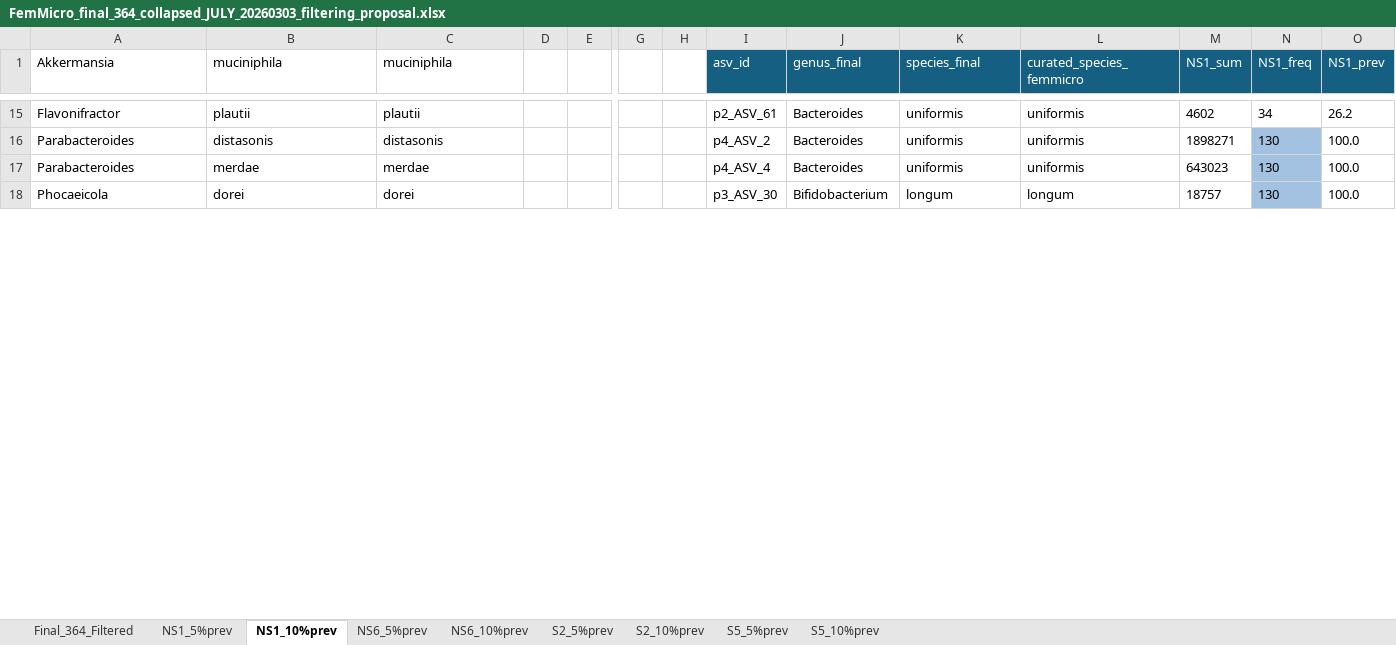
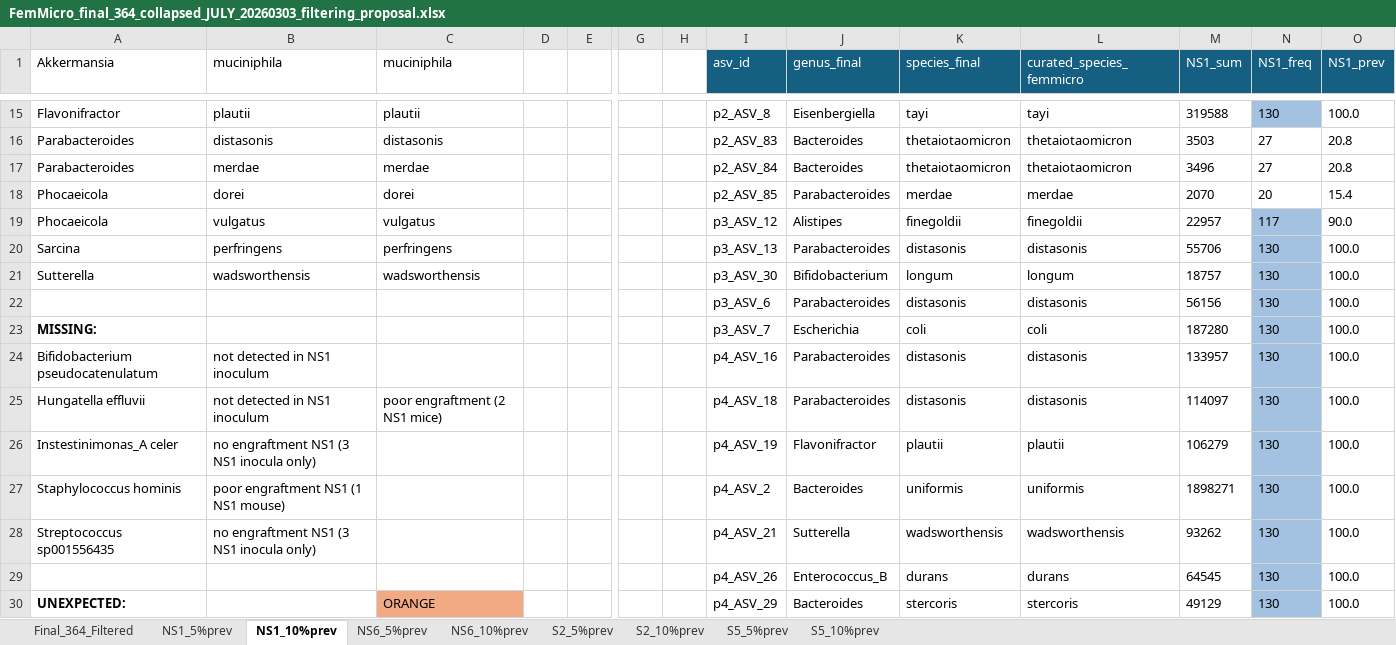
Before and after one commit to dcm9123/SickKids, an Excel workbook: Phyloseq2/FemMicro_final_364_collapsed_JULY_20260303_filtering_proposal.xlsx, sheet NS1_10%prev, drawn as a sheet; only a part is shown, gaps mark what is left out; values as stored, in another font and other column widths than the file's, no borders; conditional formats not drawn; 1 other sheet too large or unreadable and not compared; addresses are those after the commit; rows hold the shown columns only; the diff covers the shown part only; the diff names each change by its address in the sheet, - before the commit and + after, or states it on an @@ line.

```diff
--- a/Phyloseq2/FemMicro_final_364_collapsed_JULY_20260303_filtering_proposal.xlsx (sheet NS1_10%prev)
+++ b/Phyloseq2/FemMicro_final_364_collapsed_JULY_20260303_filtering_proposal.xlsx (sheet NS1_10%prev)
-I15 (asv_id): p2_ASV_61
+I15 (asv_id): p2_ASV_8
-J15 (genus_final): Bacteroides
+J15 (genus_final): Eisenbergiella
-K15 (species_final): uniformis
+K15 (species_final): tayi
-L15 (curated_species_femmicro): uniformis
+L15 (curated_species_femmicro): tayi
-M15 (NS1_sum): 4602
+M15 (NS1_sum): 319588
-N15 (NS1_freq): 34
+N15 (NS1_freq): 130
-N15 fill: none
+N15 fill: #A3C2E1
-O15 (NS1_prev): 26.2
+O15 (NS1_prev): 100.0
-I16 (asv_id): p4_ASV_2
+I16 (asv_id): p2_ASV_83
-K16:K17 (species_final): uniformis
+K16:K17 (species_final): thetaiotaomicron
-L16:L17 (curated_species_femmicro): uniformis
+L16:L17 (curated_species_femmicro): thetaiotaomicron
-M16 (NS1_sum): 1898271
+M16 (NS1_sum): 3503
-N16:N17 (NS1_freq): 130
+N16:N17 (NS1_freq): 27
-N16:N17 fill: #A3C2E1
+N16:N17 fill: none
-O16:O17 (NS1_prev): 100.0
+O16:O17 (NS1_prev): 20.8
-I17 (asv_id): p4_ASV_4
+I17 (asv_id): p2_ASV_84
-M17 (NS1_sum): 643023
+M17 (NS1_sum): 3496
+row 18: Phocaeicola | dorei | dorei |  |  |  |  | p2_ASV_85 | Parabacteroides | merdae | merdae | 2070 | 20 | 15.4
+row 19: Phocaeicola | vulgatus | vulgatus |  |  |  |  | p3_ASV_12 | Alistipes | finegoldii | finegoldii | 22957 | 117 | 90.0
+row 20: Sarcina | perfringens | perfringens |  |  |  |  | p3_ASV_13 | Parabacteroides | distasonis | distasonis | 55706 | 130 | 100.0
-A21 (Akkermansia): Phocaeicola
+A21 (Akkermansia): Sutterella
-B21 (muciniphila): dorei
+B21 (muciniphila): wadsworthensis
-C21 (muciniphila): dorei
+C21 (muciniphila): wadsworthensis
+row 22:  |  |  |  |  |  |  | p3_ASV_6 | Parabacteroides | distasonis | distasonis | 56156 | 130 | 100.0
+row 23: MISSING: |  |  |  |  |  |  | p3_ASV_7 | Escherichia | coli | coli | 187280 | 130 | 100.0
+row 24: Bifidobacterium pseudocatenulatum | not detected in NS1 inoculum |  |  |  |  |  | p4_ASV_16 | Parabacteroides | distasonis | distasonis | 133957 | 130 | 100.0
+row 25: Hungatella effluvii | not detected in NS1 inoculum | poor engraftment (2 NS1 mice) |  |  |  |  | p4_ASV_18 | Parabacteroides | distasonis | distasonis | 114097 | 130 | 100.0
+row 26: Instestinimonas_A celer | no engraftment NS1 (3 NS1 inocula only) |  |  |  |  |  | p4_ASV_19 | Flavonifractor | plautii | plautii | 106279 | 130 | 100.0
+row 27: Staphylococcus hominis | poor engraftment NS1 (1 NS1 mouse) |  |  |  |  |  | p4_ASV_2 | Bacteroides | uniformis | uniformis | 1898271 | 130 | 100.0
+row 28: Streptococcus sp001556435 | no engraftment NS1 (3 NS1 inocula only) |  |  |  |  |  | p4_ASV_21 | Sutterella | wadsworthensis | wadsworthensis | 93262 | 130 | 100.0
+row 29:  |  |  |  |  |  |  | p4_ASV_26 | Enterococcus_B | durans | durans | 64545 | 130 | 100.0
+row 30: UNEXPECTED: |  | ORANGE |  |  |  |  | p4_ASV_29 | Bacteroides | stercoris | stercoris | 49129 | 130 | 100.0
```
Also changed, not shown: 10 added rows, 22 removed rows, 2 moved rows, 55 edited cells and cell formats elsewhere in this sheet, 4 other files.
